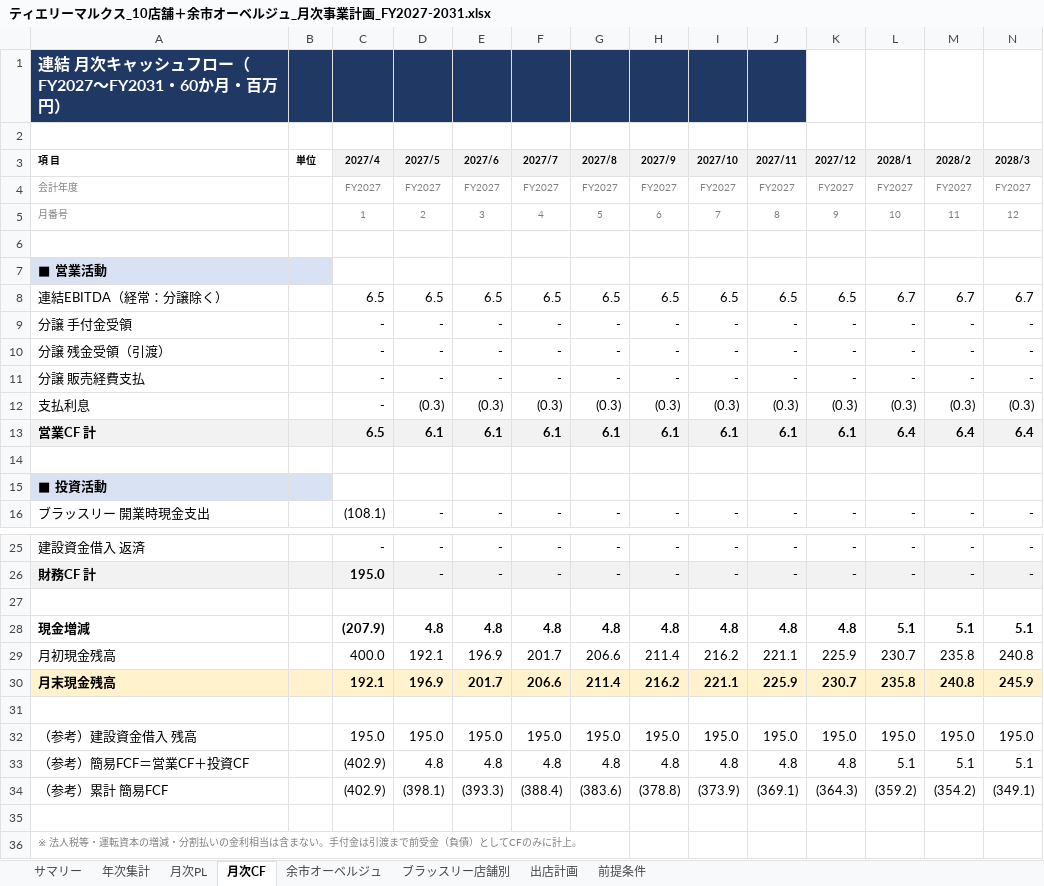
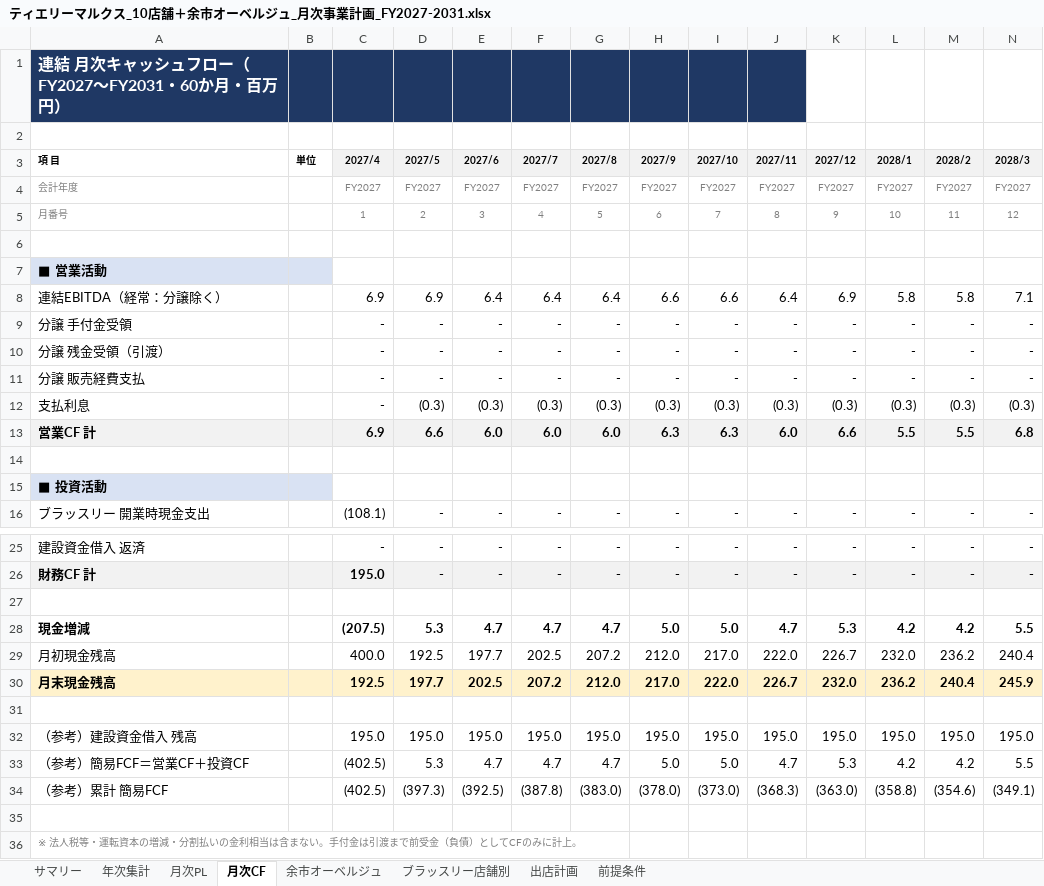
Before and after one commit to nakano-winebank/wine-auction, an Excel workbook: 事業計画/ティエリーマルクス_10店舗＋余市オーベルジュ_月次事業計画_FY2027-2031.xlsx, sheet 月次CF, drawn as a sheet; only a part is shown, gaps mark what is left out; values as stored, in another font and other column widths than the file's, no borders; removed rows and columns are numbered as before the commit, all else as after; rows hold the shown columns only; the diff names each change by its address in the sheet, - before the commit and + after, or states it on an @@ line.

```diff
--- a/事業計画/ティエリーマルクス_10店舗＋余市オーベルジュ_月次事業計画_FY2027-2031.xlsx (sheet 月次CF)
+++ b/事業計画/ティエリーマルクス_10店舗＋余市オーベルジュ_月次事業計画_FY2027-2031.xlsx (sheet 月次CF)
-row 8: 連結EBITDA（経常：分譲除く） |  | 6.5 | 6.5 | 6.5 | 6.5 | 6.5 | 6.5 | 6.5 | 6.5 | 6.5 | 6.7 | 6.7 | 6.7
+row 8: 連結EBITDA（経常：分譲除く） |  | 6.9 | 6.9 | 6.4 | 6.4 | 6.4 | 6.6 | 6.6 | 6.4 | 6.9 | 5.8 | 5.8 | 7.1
-row 13: 営業CF 計 |  | 6.5 | 6.1 | 6.1 | 6.1 | 6.1 | 6.1 | 6.1 | 6.1 | 6.1 | 6.4 | 6.4 | 6.4
+row 13: 営業CF 計 |  | 6.9 | 6.6 | 6.0 | 6.0 | 6.0 | 6.3 | 6.3 | 6.0 | 6.6 | 5.5 | 5.5 | 6.8
-row 28: 現金増減 |  | (207.9) | 4.8 | 4.8 | 4.8 | 4.8 | 4.8 | 4.8 | 4.8 | 4.8 | 5.1 | 5.1 | 5.1
-row 29: 月初現金残高 |  | 400.0 | 192.1 | 196.9 | 201.7 | 206.6 | 211.4 | 216.2 | 221.1 | 225.9 | 230.7 | 235.8 | 240.8
-row 30: 月末現金残高 |  | 192.1 | 196.9 | 201.7 | 206.6 | 211.4 | 216.2 | 221.1 | 225.9 | 230.7 | 235.8 | 240.8 | 245.9
+row 28: 現金増減 |  | (207.5) | 5.3 | 4.7 | 4.7 | 4.7 | 5.0 | 5.0 | 4.7 | 5.3 | 4.2 | 4.2 | 5.5
+row 29: 月初現金残高 |  | 400.0 | 192.5 | 197.7 | 202.5 | 207.2 | 212.0 | 217.0 | 222.0 | 226.7 | 232.0 | 236.2 | 240.4
+row 30: 月末現金残高 |  | 192.5 | 197.7 | 202.5 | 207.2 | 212.0 | 217.0 | 222.0 | 226.7 | 232.0 | 236.2 | 240.4 | 245.9
-row 33: （参考）簡易FCF＝営業CF＋投資CF |  | (402.9) | 4.8 | 4.8 | 4.8 | 4.8 | 4.8 | 4.8 | 4.8 | 4.8 | 5.1 | 5.1 | 5.1
-row 34: （参考）累計 簡易FCF |  | (402.9) | (398.1) | (393.3) | (388.4) | (383.6) | (378.8) | (373.9) | (369.1) | (364.3) | (359.2) | (354.2) | (349.1)
+row 33: （参考）簡易FCF＝営業CF＋投資CF |  | (402.5) | 5.3 | 4.7 | 4.7 | 4.7 | 5.0 | 5.0 | 4.7 | 5.3 | 4.2 | 4.2 | 5.5
+row 34: （参考）累計 簡易FCF |  | (402.5) | (397.3) | (392.5) | (387.8) | (383.0) | (378.0) | (373.0) | (368.3) | (363.0) | (358.8) | (354.6) | (349.1)
```
Also changed, not shown: sheet 月次PL, sheet ブラッスリー店舗別, sheet 前提条件, sheet 年次集計, sheet サマリー, sheet 出店計画, formulas that keep their value, 1 other file.
